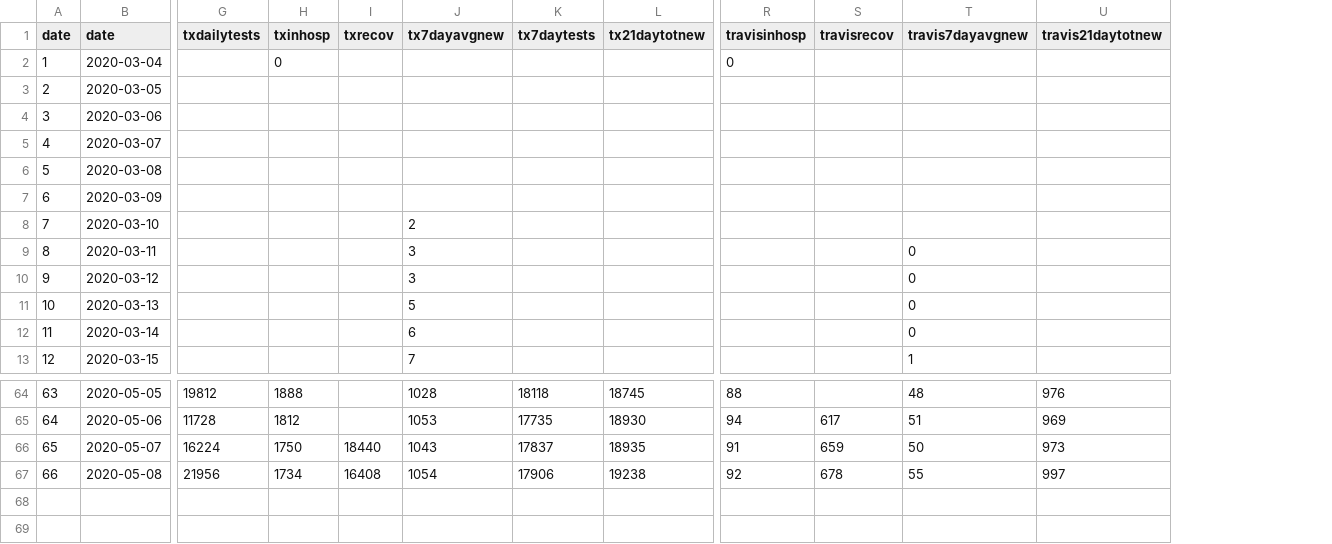
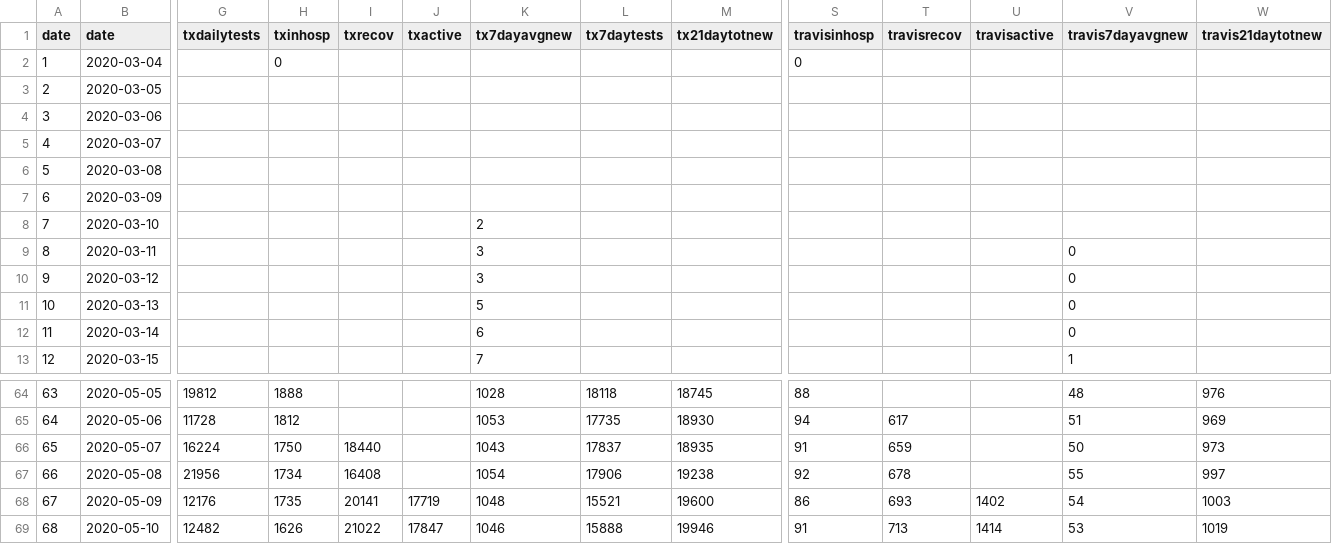
Before and after one commit to jstripli/covid19, a CSV file: texastraviscovid.csv, drawn as a sheet; only a part is shown, gaps mark what is left out; rows hold the shown columns only; the diff names each change by its address in the sheet, - before the commit and + after, or states it on an @@ line.

Commit message:
Update with data through May 10, 2020

```diff
--- a/texastraviscovid.csv
+++ b/texastraviscovid.csv
+column J (txactive), empty
+column U (travisactive), empty
+row 68: 67 | 2020-05-09 | 12176 | 1735 | 20141 | 17719 | 1048 | 15521 | 19600 | 86 | 693 | 1402 | 54 | 1003
+row 69: 68 | 2020-05-10 | 12482 | 1626 | 21022 | 17847 | 1046 | 15888 | 19946 | 91 | 713 | 1414 | 53 | 1019
```
